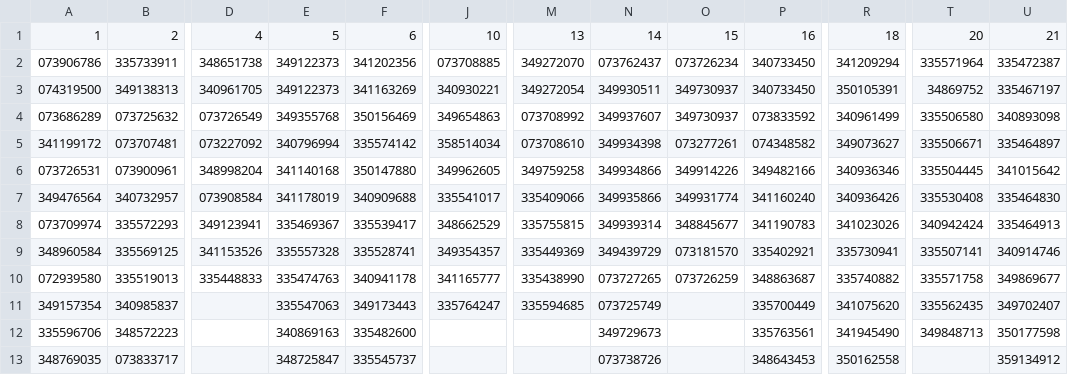
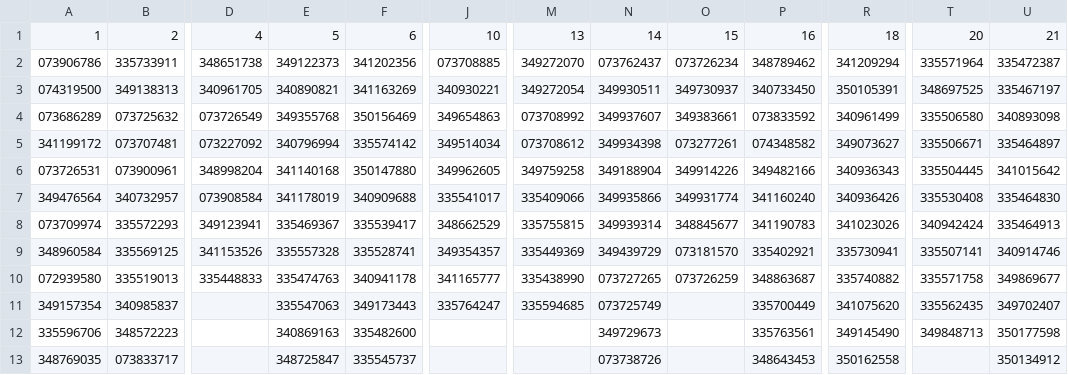
Before and after one commit to EmeraldEntities/semi2019, a CSV file: tables.csv, drawn as a sheet; only a part is shown, gaps mark what is left out; the diff names each change by its address in the sheet, - before the commit and + after, or states it on an @@ line.

```diff
--- a/tables.csv
+++ b/tables.csv
-P2: 340733450
+P2: 348789462
-E3: 349122373
+E3: 340890821
-T3: 34869752
+T3: 348697525
-O4: 349730937
+O4: 349383661
-J5: 358514034
+J5: 349514034
-M5: 073708610
+M5: 073708612
-N6: 349934866
+N6: 349188904
-R6: 340936346
+R6: 340936343
-R12: 341945490
+R12: 349145490
-U13: 359134912
+U13: 350134912
```
Also changed, not shown: 1 other file.
